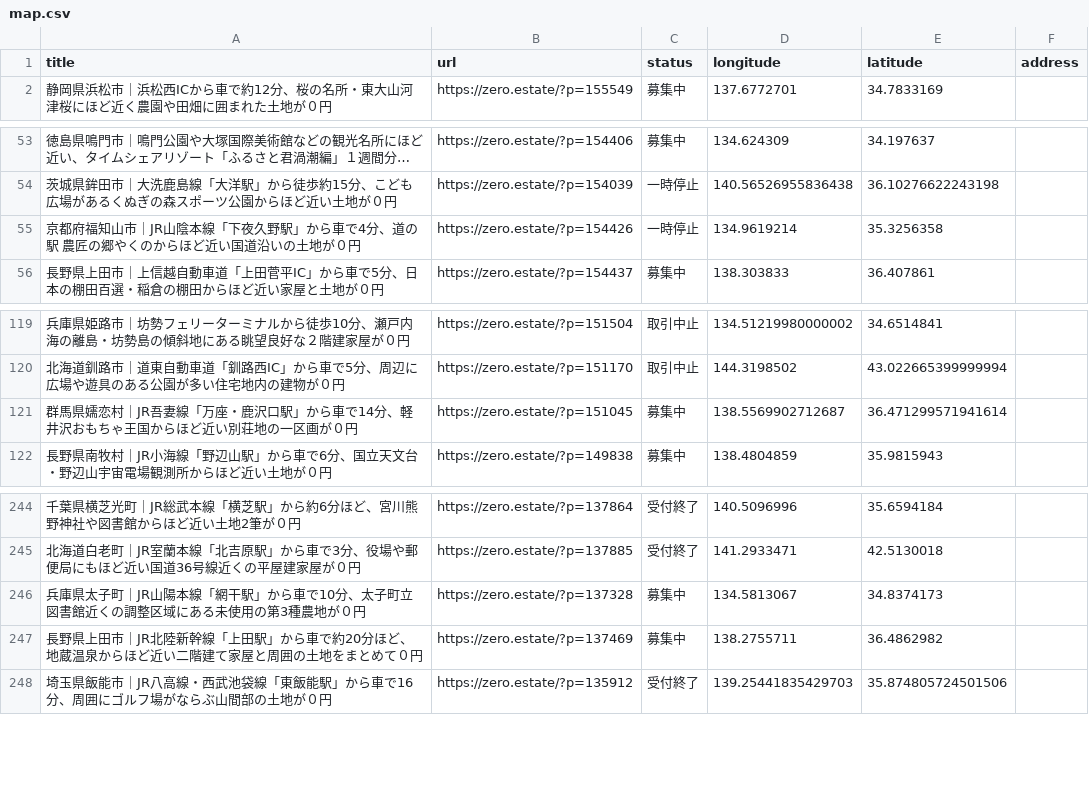
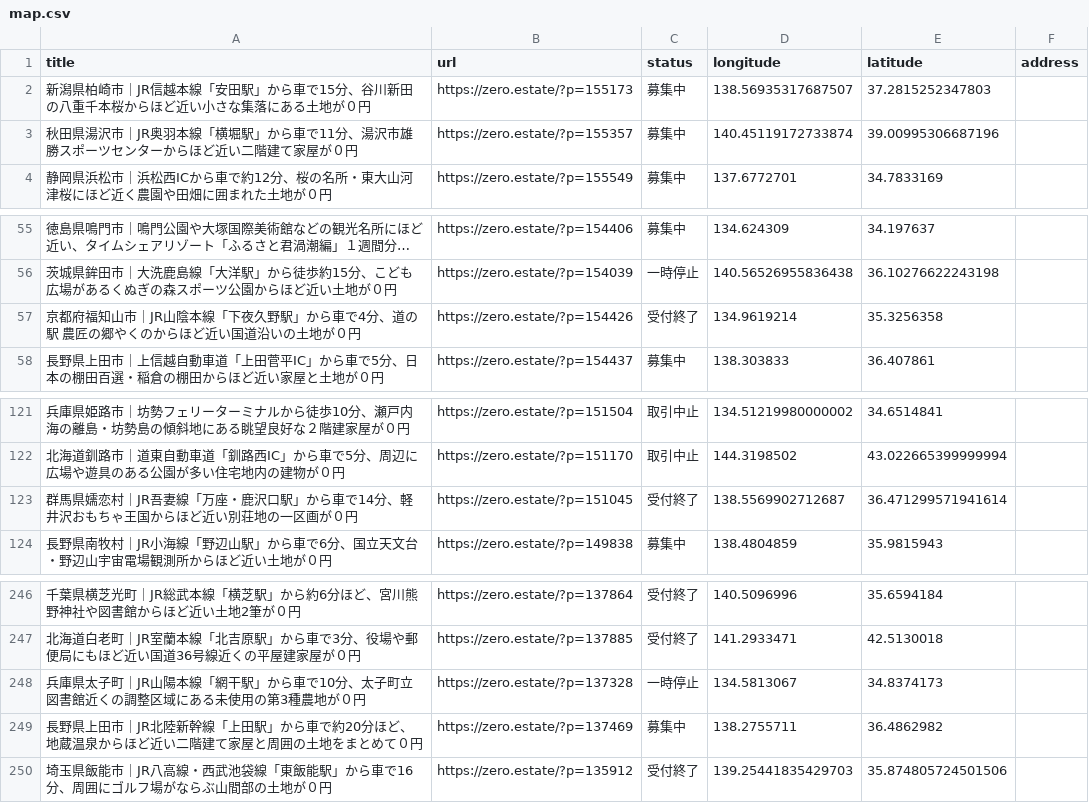
Before and after one commit to 5ym/zero-owner, a CSV file: map.csv, drawn as a sheet; only a part is shown, gaps mark what is left out; long unchanged cells end in ….

```diff
--- a/map.csv
+++ b/map.csv
@@ -1,2 +1,4 @@
 title,url,status,longitude,latitude,address
+"新潟県柏崎市｜JR信越本線「安田駅」から車で15分、谷川新田の八重千本桜からほど近い小さな集落にある土地が０円",https://zero.estate/?p=155173,募集中,138.56935317687507,37.2815252347803,
+"秋田県湯沢市｜JR奥羽本線「横堀駅」から車で11分、湯沢市雄勝スポーツセンターからほど近い二階建て家屋が０円",https://zero.estate/?p=155357,募集中,140.45119172733874,39.00995306687196,
 "静岡県浜松市｜浜松西ICから車で約12分、桜の名所・東大山河津桜にほど近く農園や田畑に囲まれた土地が０円",https://zero.estate/?p=155549,募集中,137.6772701,34.7833169,
@@ -54,3 +56,3 @@ title,url,status,longitude,latitude,address
 "茨城県鉾田市｜大洗鹿島線「大洋駅」から徒歩約15分、こども広場があるくぬぎの森スポーツ公園からほど近い土地が０円",https://zero.estate/?p=154039,一時停止,140.56526955836438,36.10276622243198,
-"京都府福知山市｜JR山陰本線「下夜久野駅」から車で4分、道の駅 農匠の郷やくのからほど近い国道沿いの土地が０円",https://zero.estate/?p=154426,一時停止,134.9619214,35.3256358,
+"京都府福知山市｜JR山陰本線「下夜久野駅」から車で4分、道の駅 農匠の郷やくのからほど近い国道沿いの土地が０円",https://zero.estate/?p=154426,受付終了,134.9619214,35.3256358,
 "長野県上田市｜上信越自動車道「上田菅平IC」から車で5分、日本の棚田百選・稲倉の棚田からほど近い家屋と土地が０円",https://zero.estate/?p=154437,募集中,138.303833,36.407861,
@@ -120,3 +122,3 @@ title,url,status,longitude,latitude,address
 "北海道釧路市｜道東自動車道「釧路西IC」から車で5分、周辺に広場や遊具のある公園が多い住宅地内の建物が０円",https://zero.estate/?p=151170,取引中止,144.3198502,43.022665399999994,
-"群馬県嬬恋村｜JR吾妻線「万座・鹿沢口駅」から車で14分、軽井沢おもちゃ王国からほど近い別荘地の一区画が０円",https://zero.estate/?p=151045,募集中,138.5569902712687,36.471299571941614,
+"群馬県嬬恋村｜JR吾妻線「万座・鹿沢口駅」から車で14分、軽井沢おもちゃ王国からほど近い別荘地の一区画が０円",https://zero.estate/?p=151045,受付終了,138.5569902712687,36.471299571941614,
 "長野県南牧村｜JR小海線「野辺山駅」から車で6分、国立天文台・野辺山宇宙電場観測所からほど近い土地が０円",https://zero.estate/?p=149838,募集中,138.4804859,35.9815943,
@@ -245,3 +247,3 @@ title,url,status,longitude,latitude,address
 "北海道白老町｜JR室蘭本線「北吉原駅」から車で3分、役場や郵便局にもほど近い国道36号線近くの平屋建家屋が０円",https://zero.estate/?p=137885,受付終了,141.2933471,42.5130018,
-"兵庫県太子町｜JR山陽本線「網干駅」から車で10分、太子町立図書館近くの調整区域にある未使用の第3種農地が０円",https://zero.estate/?p=137328,募集中,134.5813067,34.8374173,
+"兵庫県太子町｜JR山陽本線「網干駅」から車で10分、太子町立図書館近くの調整区域にある未使用の第3種農地が０円",https://zero.estate/?p=137328,一時停止,134.5813067,34.8374173,
 "長野県上田市｜JR北陸新幹線「上田駅」から車で約20分ほど、地蔵温泉からほど近い二階建て家屋と周囲の土地をまとめて０円",https://zero.estate/?p=137469,募集中,138.2755711,36.4862982,
```
